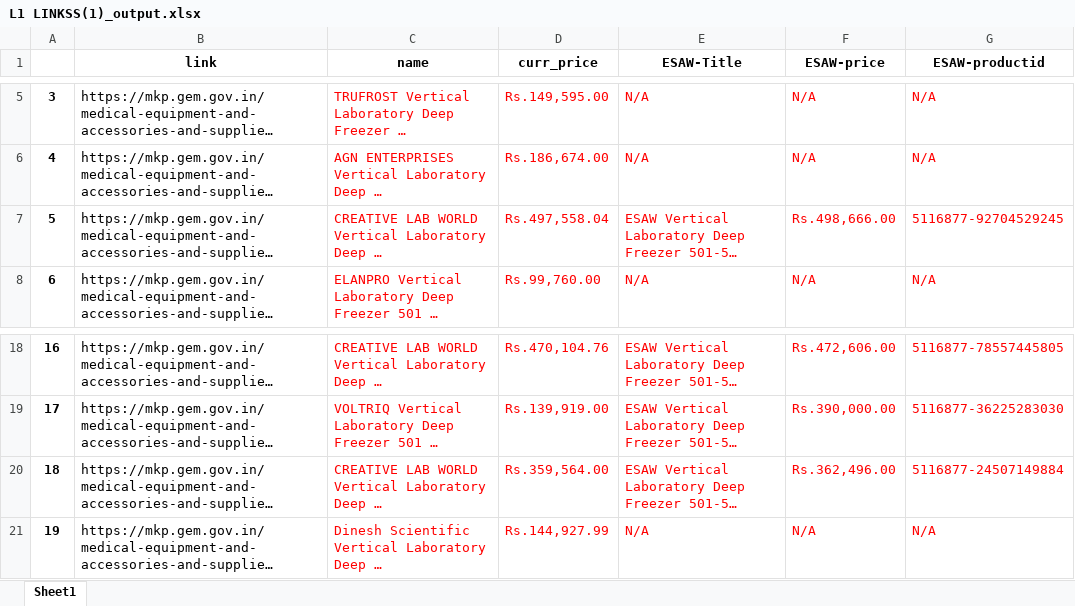
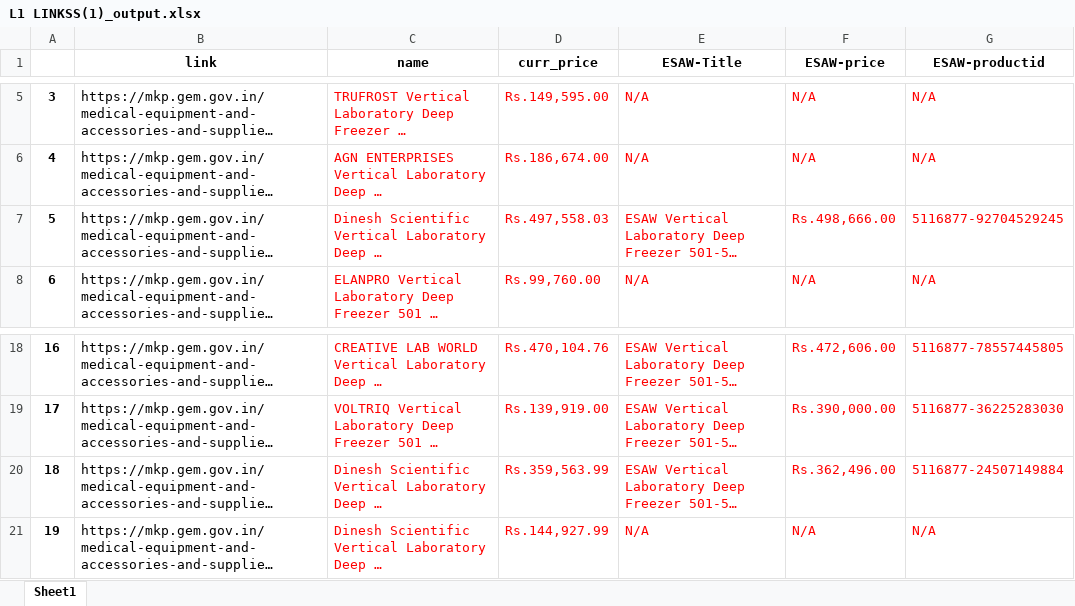
Before and after one commit to divyam29/GEM-Price-Monitoring-Tool, an Excel workbook: output/L1 LINKSS(1)_output.xlsx, sheet Sheet1, drawn as a sheet; only a part is shown, gaps mark what is left out; long unchanged cells end in …; values as stored, in another font and other column widths than the file's, no borders; the diff names each change by its address in the sheet, - before the commit and + after, or states it on an @@ line.

Commit message:
Edit

```diff
--- a/output/L1 LINKSS(1)_output.xlsx (sheet Sheet1)
+++ b/output/L1 LINKSS(1)_output.xlsx (sheet Sheet1)
-C7 (name): CREATIVE LAB WORLD Vertical Laboratory Deep …
+C7 (name): Dinesh Scientific Vertical Laboratory Deep …
-D7 (curr_price): Rs.497,558.04
+D7 (curr_price): Rs.497,558.03
-C20 (name): CREATIVE LAB WORLD Vertical Laboratory Deep …
+C20 (name): Dinesh Scientific Vertical Laboratory Deep …
-D20 (curr_price): Rs.359,564.00
+D20 (curr_price): Rs.359,563.99
```
